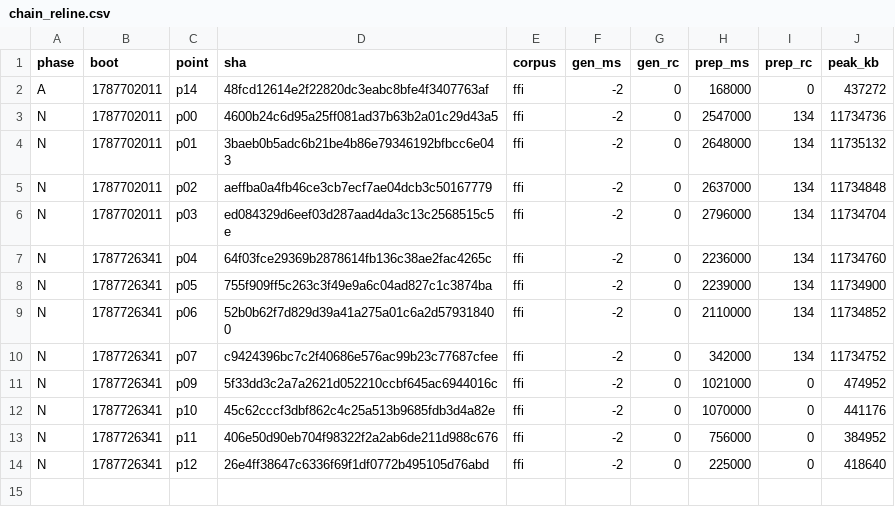
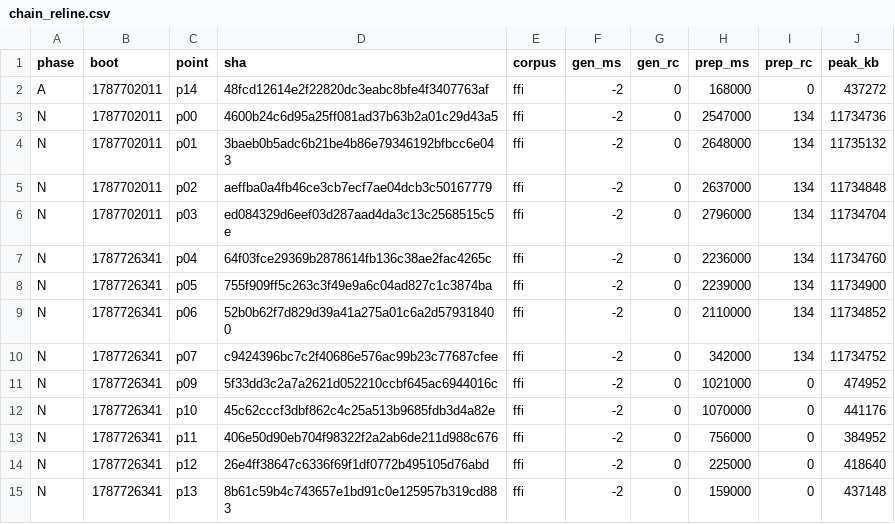
Before and after one commit to wkirschenmann/tlapm, a CSV file: doc/perf/short/chain_reline.csv, drawn as a sheet; the diff names each change by its address in the sheet, - before the commit and + after, or states it on an @@ line.

```diff
--- a/doc/perf/short/chain_reline.csv
+++ b/doc/perf/short/chain_reline.csv
+row 15: N | 1787726341 | p13 | 8b61c59b4c743657e1bd91c0e125957b319cd883 | ffi | -2 | 0 | 159000 | 0 | 437148
```
Also changed, not shown: doc/perf/short/short_sweep.csv, 1 other file.
